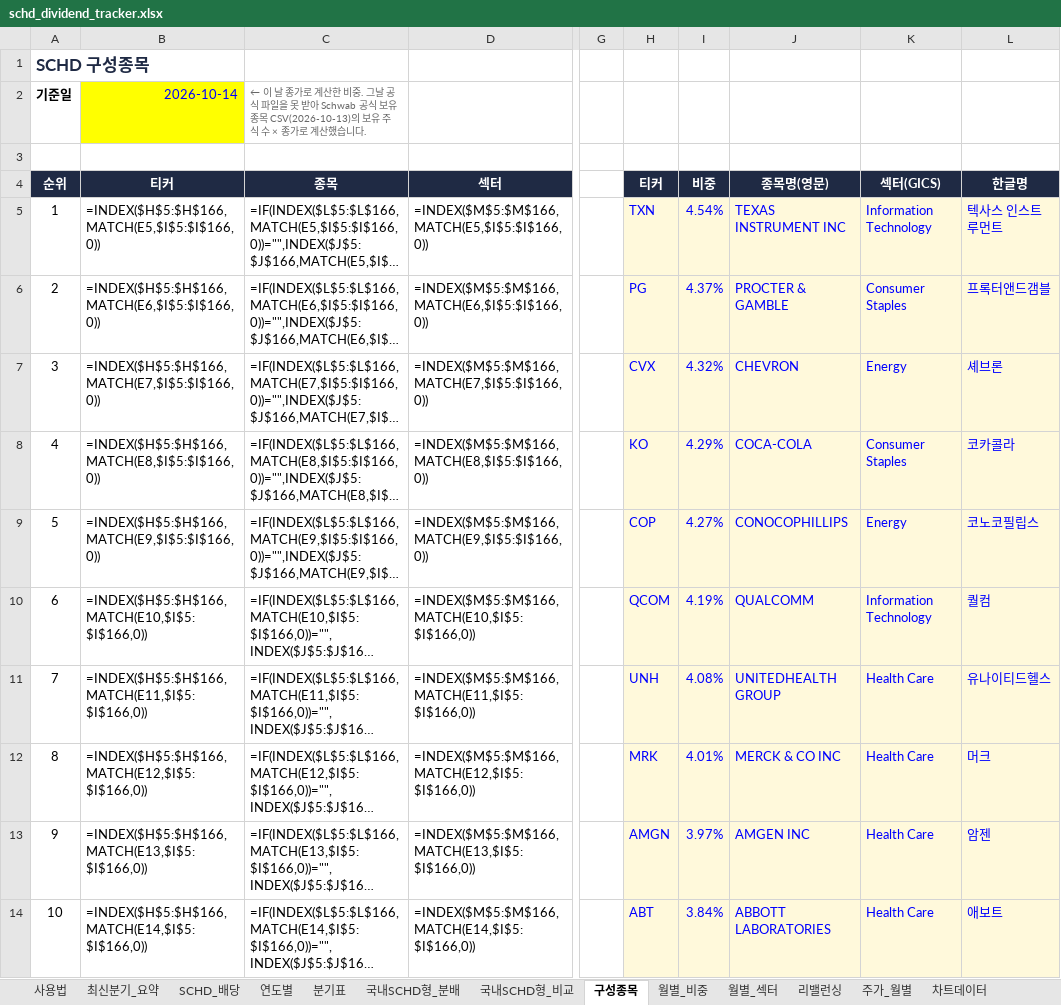
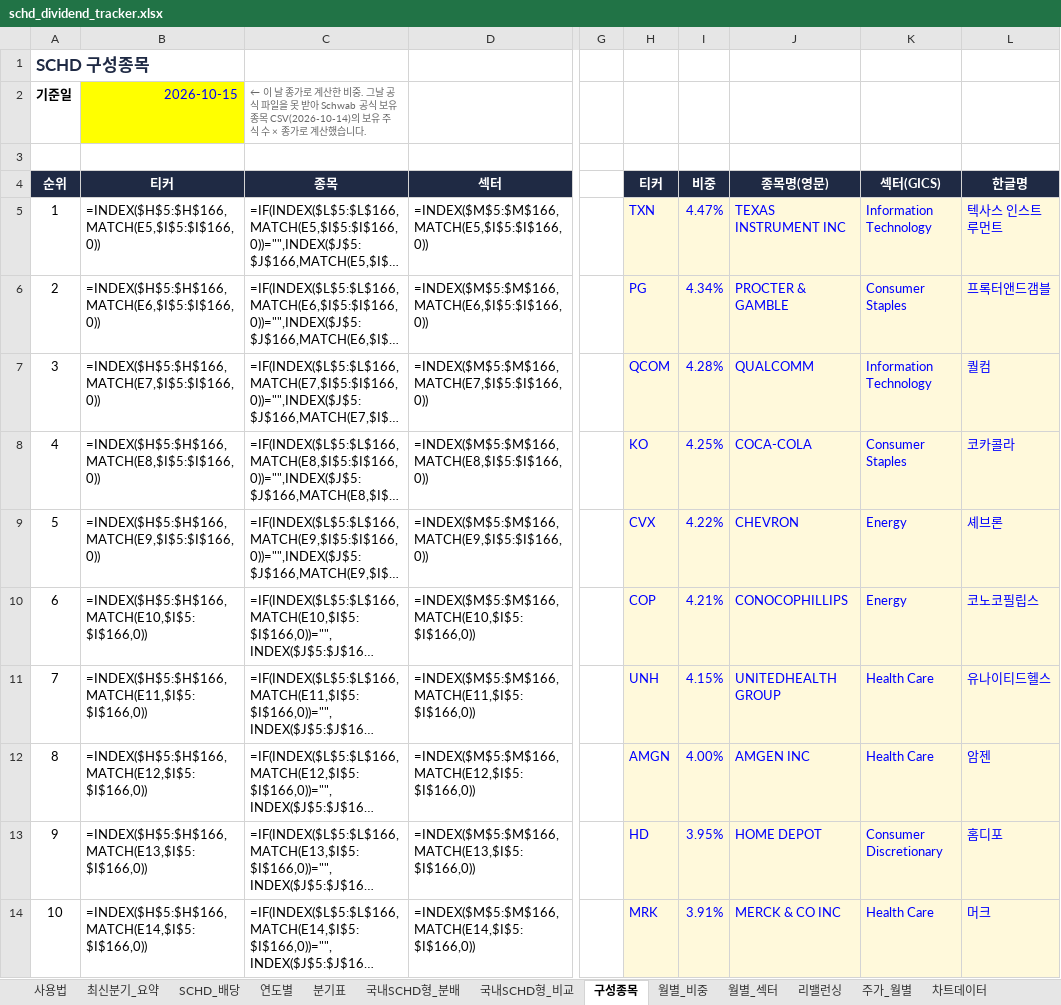
Before and after one commit to ttokjaeTV/schd-tracker, an Excel workbook: downloads/schd_dividend_tracker.xlsx, sheet 구성종목, drawn as a sheet; only a part is shown, gaps mark what is left out; long unchanged cells end in …; values as stored, in another font and other column widths than the file's, no borders; formulas without a stored value are shown as written; charts and pictures not drawn; the diff covers the shown part only; the diff names each change by its address in the sheet, - before the commit and + after, or states it on an @@ line.

```diff
--- a/downloads/schd_dividend_tracker.xlsx (sheet 구성종목)
+++ b/downloads/schd_dividend_tracker.xlsx (sheet 구성종목)
-B2 (티커): 2026-10-14
+B2 (티커): 2026-10-15
-C2 (종목): …유종목 CSV(2026-10-13)의 보유…
+C2 (종목): …유종목 CSV(2026-10-14)의 보유…
-I5 (비중): 4.54%
+I5 (비중): 4.47%
-I6 (비중): 4.37%
+I6 (비중): 4.34%
-H7 (티커): CVX
+H7 (티커): QCOM
-I7 (비중): 4.32%
+I7 (비중): 4.28%
-J7 (종목명(영문)): CHEVRON
+J7 (종목명(영문)): QUALCOMM
-K7 (섹터(GICS)): Energy
+K7 (섹터(GICS)): Information Technology
-L7 (한글명): 셰브론
+L7 (한글명): 퀄컴
-I8 (비중): 4.29%
+I8 (비중): 4.25%
-H9 (티커): COP
+H9 (티커): CVX
-I9 (비중): 4.27%
+I9 (비중): 4.22%
-J9 (종목명(영문)): CONOCOPHILLIPS
+J9 (종목명(영문)): CHEVRON
-L9 (한글명): 코노코필립스
+L9 (한글명): 셰브론
-H10 (티커): QCOM
+H10 (티커): COP
-I10 (비중): 4.19%
+I10 (비중): 4.21%
-J10 (종목명(영문)): QUALCOMM
+J10 (종목명(영문)): CONOCOPHILLIPS
-K10 (섹터(GICS)): Information Technology
+K10 (섹터(GICS)): Energy
-L10 (한글명): 퀄컴
+L10 (한글명): 코노코필립스
-I11 (비중): 4.08%
+I11 (비중): 4.15%
-H12 (티커): MRK
+H12 (티커): AMGN
-I12 (비중): 4.01%
+I12 (비중): 4.00%
-J12 (종목명(영문)): MERCK & CO INC
+J12 (종목명(영문)): AMGEN INC
-L12 (한글명): 머크
+L12 (한글명): 암젠
-H13 (티커): AMGN
+H13 (티커): HD
-I13 (비중): 3.97%
+I13 (비중): 3.95%
-J13 (종목명(영문)): AMGEN INC
+J13 (종목명(영문)): HOME DEPOT
-K13 (섹터(GICS)): Health Care
+K13 (섹터(GICS)): Consumer Discretionary
-L13 (한글명): 암젠
+L13 (한글명): 홈디포
-H14 (티커): ABT
+H14 (티커): MRK
-I14 (비중): 3.84%
+I14 (비중): 3.91%
-J14 (종목명(영문)): ABBOTT LABORATORIES
+J14 (종목명(영문)): MERCK & CO INC
-L14 (한글명): 애보트
+L14 (한글명): 머크
```
Also changed, not shown: 10 added rows, 10 removed rows, 48 edited cells and row numbers in column A elsewhere in this sheet, sheet 사용법, 2 other files.
